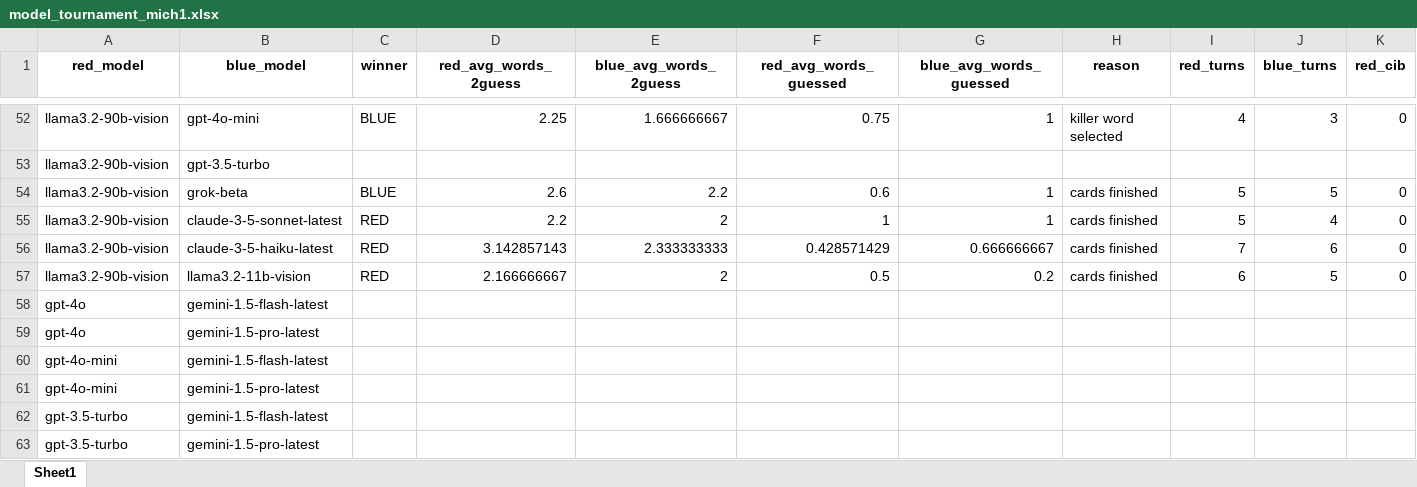
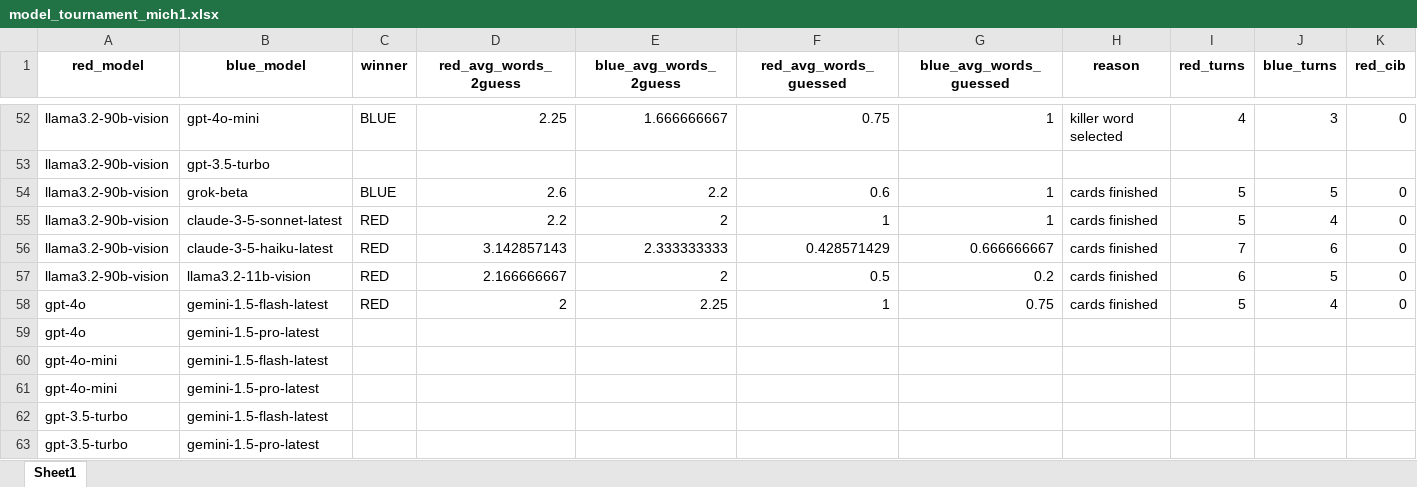
Before and after one commit to mich1803/Codenames-LLM, an Excel workbook: experiment_data/model_tournament/model_tournament_mich1.xlsx, sheet Sheet1, drawn as a sheet; only a part is shown, gaps mark what is left out; values as stored, in another font and other column widths than the file's, no borders; removed rows and columns are numbered as before the commit, all else as after; rows hold the shown columns only; the diff names each change by its address in the sheet, - before the commit and + after, or states it on an @@ line.

Commit message:
gemini pro

```diff
--- a/experiment_data/model_tournament/model_tournament_mich1.xlsx (sheet Sheet1)
+++ b/experiment_data/model_tournament/model_tournament_mich1.xlsx (sheet Sheet1)
-row 58: gpt-4o | gemini-1.5-flash-latest
+row 58: gpt-4o | gemini-1.5-flash-latest | RED | 2 | 2.25 | 1 | 0.75 | cards finished | 5 | 4 | 0
```
Also changed, not shown: 1 other file.
